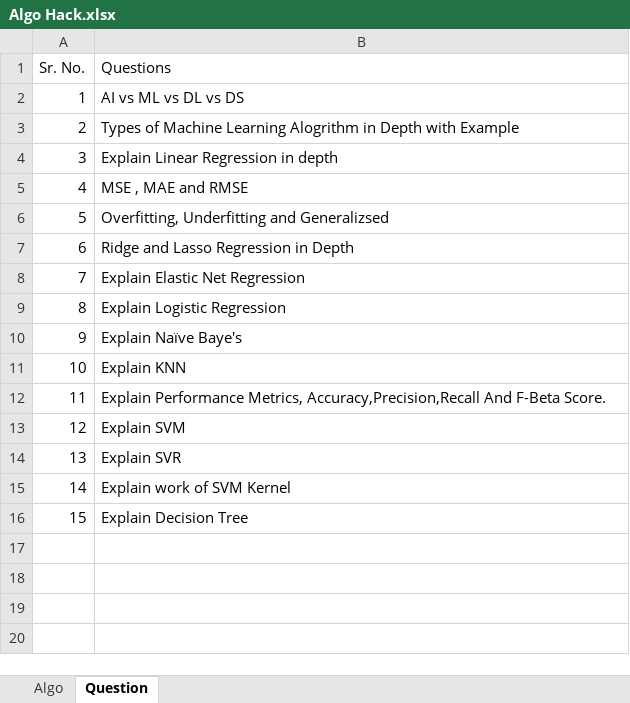
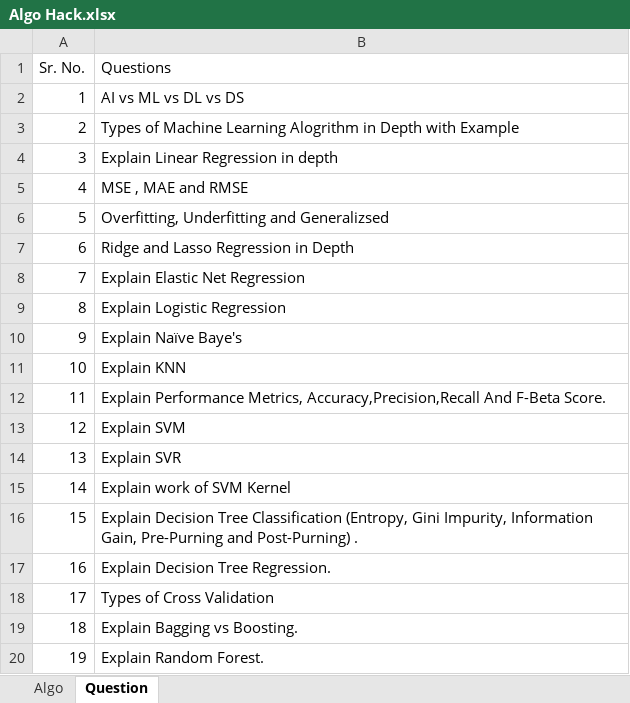
Before and after one commit to iamaakashpal/MACHINE-LEARNING-PDF, an Excel workbook: Algo Hack.xlsx, sheet Question, drawn as a sheet; values as stored, in another font and other column widths than the file's, no borders; the diff names each change by its address in the sheet, - before the commit and + after, or states it on an @@ line.

```diff
--- a/Algo Hack.xlsx (sheet Question)
+++ b/Algo Hack.xlsx (sheet Question)
-B16 (Questions): …Decision Tree
+B16 (Questions): …Decision Tree Classification (Entropy, Gini Impurity, Information Gain, Pre-Purning and Post-Purning) .
+row 17: 16 | Explain Decision Tree Regression.
+row 18: 17 | Types of Cross Validation
+row 19: 18 | Explain Bagging vs Boosting.
+row 20: 19 | Explain Random Forest.
```
Also changed, not shown: sheet Algo.
